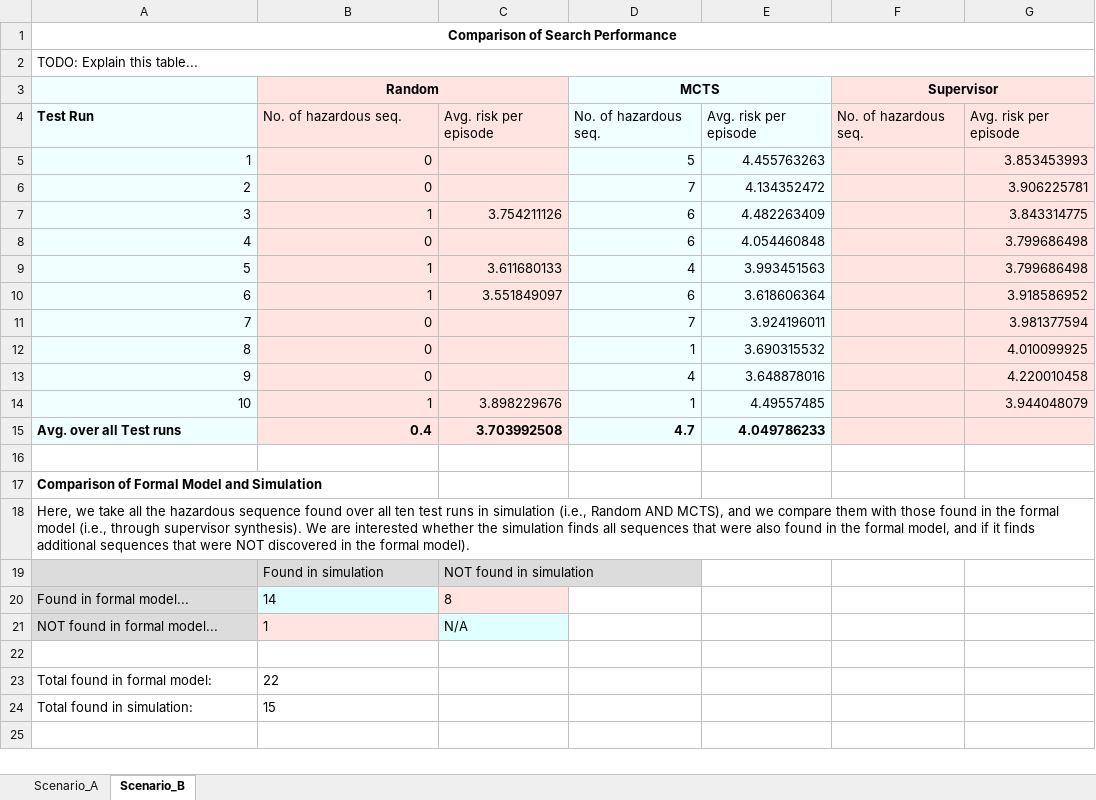
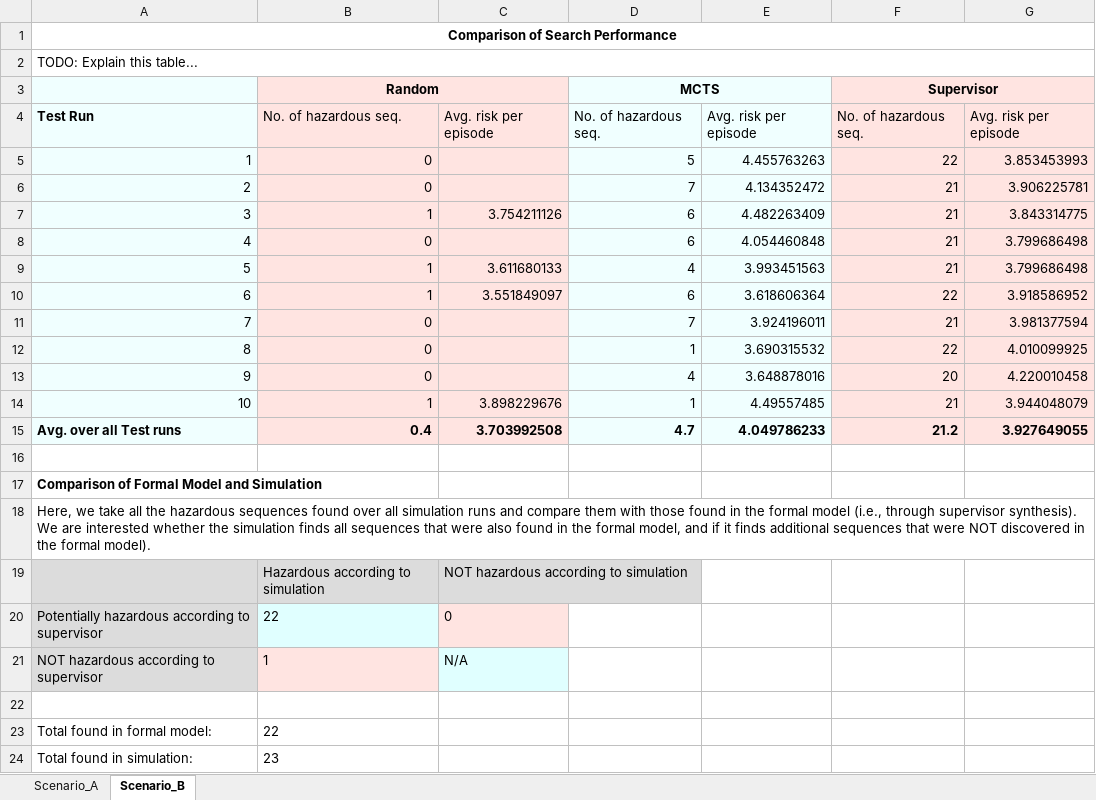
Before and after one commit to Huck-KIT/supremica-coppeliasim-hrc, an Excel workbook: results/evaluation.xlsx, sheet Scenario_B, drawn as a sheet; values as stored, in another font and other column widths than the file's, no borders; removed rows and columns are numbered as before the commit, all else as after; the diff names each change by its address in the sheet, - before the commit and + after, or states it on an @@ line.

Commit message:
finalize evaluation of scenario A, edit postprocessing script

```diff
--- a/results/evaluation.xlsx (sheet Scenario_B)
+++ b/results/evaluation.xlsx (sheet Scenario_B)
-F5: (empty)
+F5: 22
-F6:F9: (empty)
+F6:F9: 21
-F10: (empty)
+F10: 22
-F11: (empty)
+F11: 21
-F12: (empty)
+F12: 22
-F13: (empty)
+F13: 20
-F14: (empty)
+F14: 21
-F15: (empty)
+F15: 21.2
-G15: (empty)
+G15: 3.927649055
-A18: …the hazardous sequence found over all ten test runs in simulation (i.e., Random AND MCTS), and we compare them…
+A18: …the hazardous sequences found over all simulation runs and compare them…
-row 19:  | Found in simulation | NOT found in simulation
-row 20: Found in formal model... | 14 | 8
+row 19:  | Hazardous according to simulation | NOT hazardous according to simulation
+row 20: Potentially hazardous according to supervisor | 22 | 0
-A21: NOT found in formal model...
+A21: NOT hazardous according to supervisor
-B24: 15
+B24: 23
```
Also changed, not shown: sheet Scenario_A, 8 other files.
